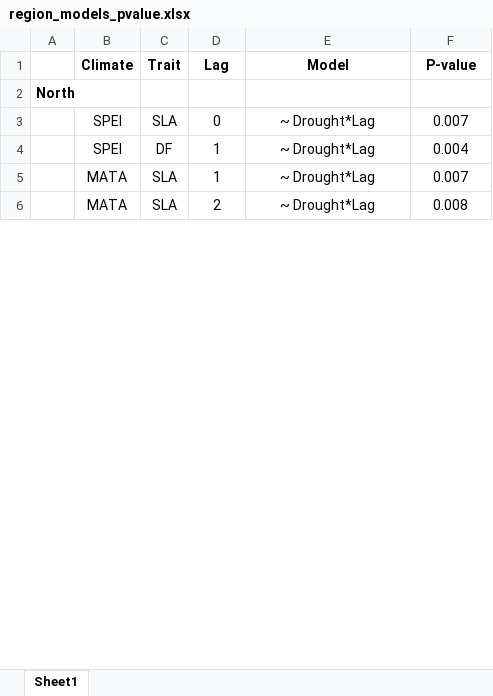
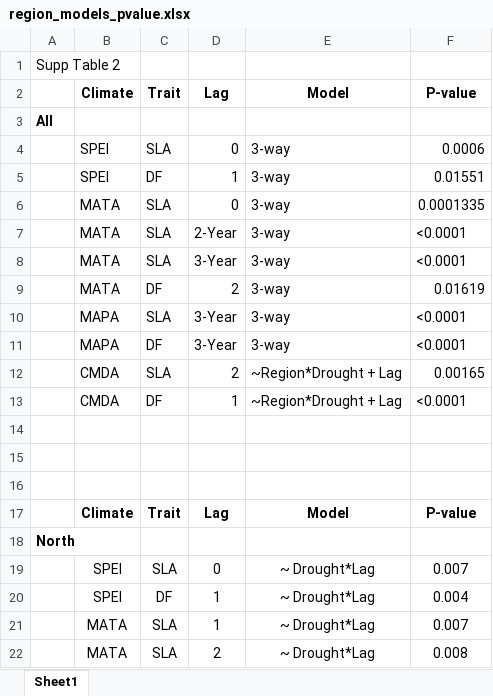
Before and after one commit to anstettd/climate_lag, an Excel workbook: Tables/region_models_pvalue.xlsx, sheet Sheet1, drawn as a sheet; only a part is shown; values as stored, in another font and other column widths than the file's, no borders; the diff covers the shown part only; the diff names each change by its address in the sheet, - before the commit and + after, or states it on an @@ line.

Commit message:
finished pvalue table

```diff
--- a/Tables/region_models_pvalue.xlsx (sheet Sheet1)
+++ b/Tables/region_models_pvalue.xlsx (sheet Sheet1)
+row 1: Supp Table 2
+row 2:  | Climate | Trait | Lag | Model | P-value
+row 3: All
+row 4:  | SPEI | SLA | 0 | 3-way | 0.0006
+row 5:  | SPEI | DF | 1 | 3-way | 0.01551
+row 6:  | MATA | SLA | 0 | 3-way | 0.0001335
+row 7:  | MATA | SLA | 2-Year | 3-way | <0.0001
+row 8:  | MATA | SLA | 3-Year | 3-way | <0.0001
+row 9:  | MATA | DF | 2 | 3-way | 0.01619
+row 10:  | MAPA | SLA | 3-Year | 3-way | <0.0001
+row 11:  | MAPA | DF | 3-Year | 3-way | <0.0001
+row 12:  | CMDA | SLA | 2 | ~Region*Drought + Lag | 0.00165
+row 13:  | CMDA | DF | 1 | ~Region*Drought + Lag | <0.0001
+row 14: (empty)
+row 15: (empty)
+row 16: (empty)
```
Also changed, not shown: 45 added rows and 5 edited cells elsewhere in this sheet, 4 other files.
